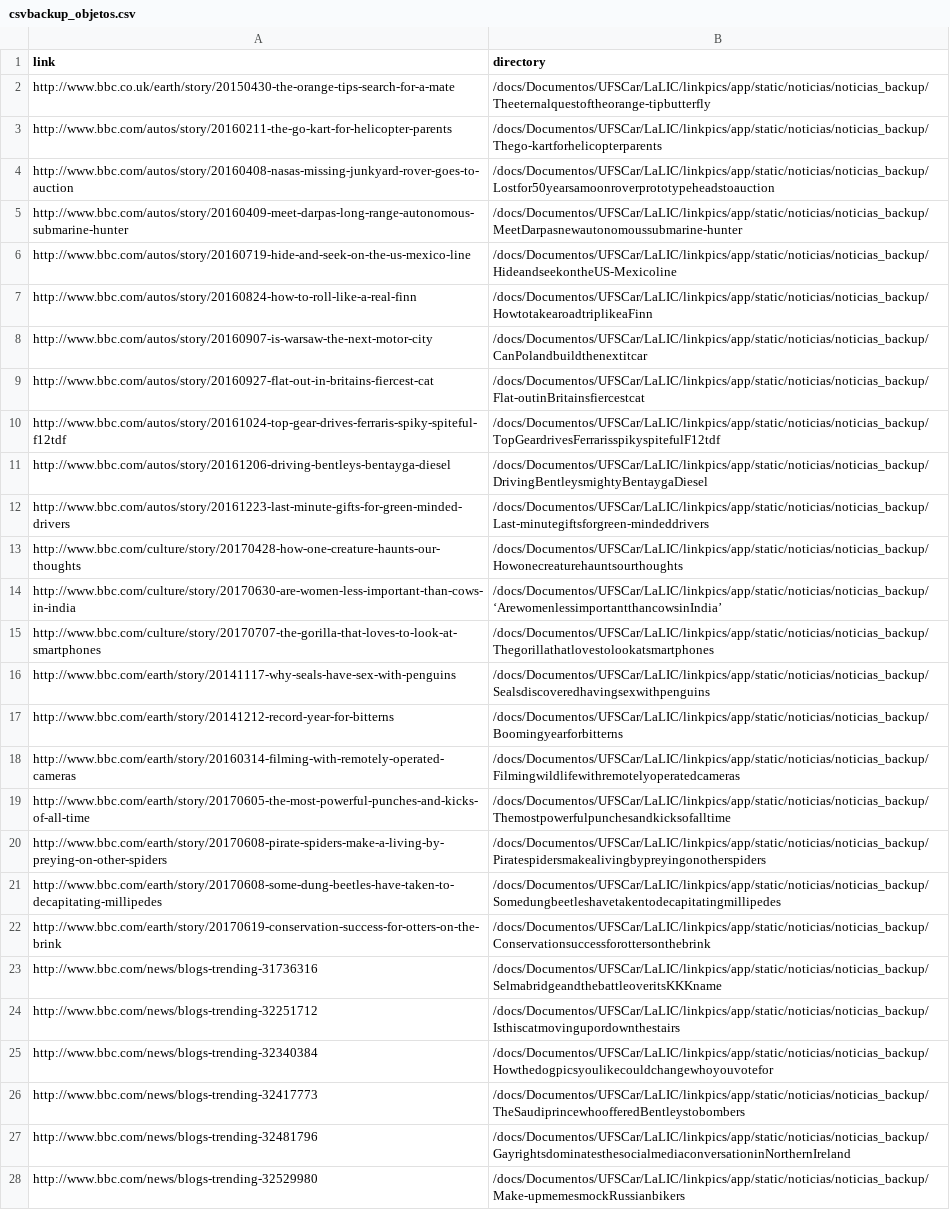
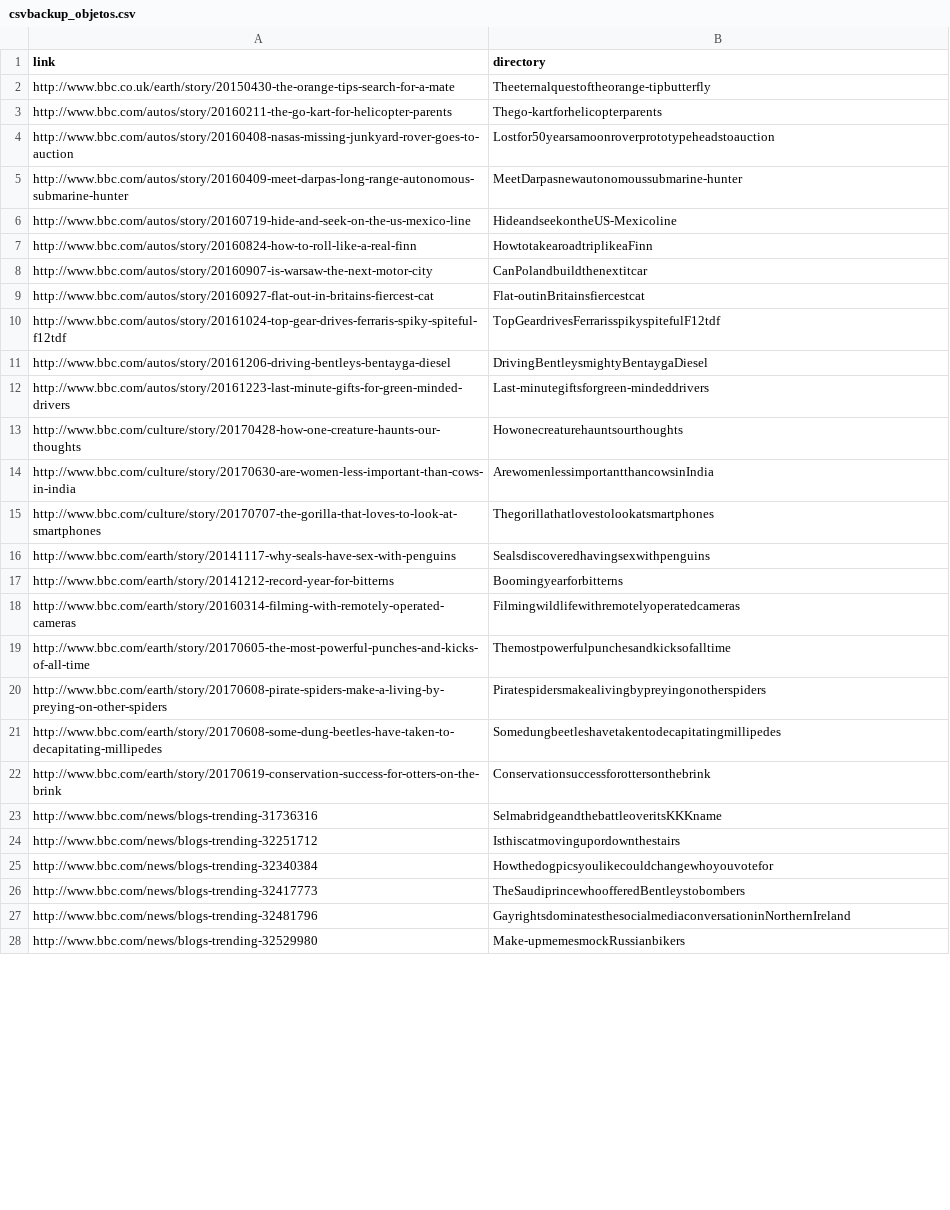
Before and after one commit to joaobarbirato/linkpics, a CSV file: installation_additional_scripts/csvbackup_objetos.csv, drawn as a sheet; only a part is shown; the diff covers the shown part only; the diff names each change by its address in the sheet, - before the commit and + after, or states it on an @@ line.

Commit message:
Adding backup method for alignment

```diff
--- a/installation_additional_scripts/csvbackup_objetos.csv
+++ b/installation_additional_scripts/csvbackup_objetos.csv
-B2 (directory): /docs/Documentos/UFSCar/LaLIC/linkpics/app/static/noticias/noticias_backup/Theeternalquestoftheorange-tipbutterfly
+B2 (directory): Theeternalquestoftheorange-tipbutterfly
-B3 (directory): /docs/Documentos/UFSCar/LaLIC/linkpics/app/static/noticias/noticias_backup/Thego-kartforhelicopterparents
+B3 (directory): Thego-kartforhelicopterparents
-B4 (directory): /docs/Documentos/UFSCar/LaLIC/linkpics/app/static/noticias/noticias_backup/Lostfor50yearsamoonroverprototypeheadstoauction
+B4 (directory): Lostfor50yearsamoonroverprototypeheadstoauction
-B5 (directory): /docs/Documentos/UFSCar/LaLIC/linkpics/app/static/noticias/noticias_backup/MeetDarpasnewautonomoussubmarine-hunter
+B5 (directory): MeetDarpasnewautonomoussubmarine-hunter
-B6 (directory): /docs/Documentos/UFSCar/LaLIC/linkpics/app/static/noticias/noticias_backup/HideandseekontheUS-Mexicoline
+B6 (directory): HideandseekontheUS-Mexicoline
-B7 (directory): /docs/Documentos/UFSCar/LaLIC/linkpics/app/static/noticias/noticias_backup/HowtotakearoadtriplikeaFinn
+B7 (directory): HowtotakearoadtriplikeaFinn
-B8 (directory): /docs/Documentos/UFSCar/LaLIC/linkpics/app/static/noticias/noticias_backup/CanPolandbuildthenextitcar
+B8 (directory): CanPolandbuildthenextitcar
-B9 (directory): /docs/Documentos/UFSCar/LaLIC/linkpics/app/static/noticias/noticias_backup/Flat-outinBritainsfiercestcat
+B9 (directory): Flat-outinBritainsfiercestcat
-B10 (directory): /docs/Documentos/UFSCar/LaLIC/linkpics/app/static/noticias/noticias_backup/TopGeardrivesFerrarisspikyspitefulF12tdf
+B10 (directory): TopGeardrivesFerrarisspikyspitefulF12tdf
-B11 (directory): /docs/Documentos/UFSCar/LaLIC/linkpics/app/static/noticias/noticias_backup/DrivingBentleysmightyBentaygaDiesel
+B11 (directory): DrivingBentleysmightyBentaygaDiesel
-B12 (directory): /docs/Documentos/UFSCar/LaLIC/linkpics/app/static/noticias/noticias_backup/Last-minutegiftsforgreen-mindeddrivers
+B12 (directory): Last-minutegiftsforgreen-mindeddrivers
-B13 (directory): /docs/Documentos/UFSCar/LaLIC/linkpics/app/static/noticias/noticias_backup/Howonecreaturehauntsourthoughts
+B13 (directory): Howonecreaturehauntsourthoughts
-B14 (directory): /docs/Documentos/UFSCar/LaLIC/linkpics/app/static/noticias/noticias_backup/‘ArewomenlessimportantthancowsinIndia’
+B14 (directory): ArewomenlessimportantthancowsinIndia
-B15 (directory): /docs/Documentos/UFSCar/LaLIC/linkpics/app/static/noticias/noticias_backup/Thegorillathatlovestolookatsmartphones
+B15 (directory): Thegorillathatlovestolookatsmartphones
-B16 (directory): /docs/Documentos/UFSCar/LaLIC/linkpics/app/static/noticias/noticias_backup/Sealsdiscoveredhavingsexwithpenguins
+B16 (directory): Sealsdiscoveredhavingsexwithpenguins
-B17 (directory): /docs/Documentos/UFSCar/LaLIC/linkpics/app/static/noticias/noticias_backup/Boomingyearforbitterns
+B17 (directory): Boomingyearforbitterns
-B18 (directory): /docs/Documentos/UFSCar/LaLIC/linkpics/app/static/noticias/noticias_backup/Filmingwildlifewithremotelyoperatedcameras
+B18 (directory): Filmingwildlifewithremotelyoperatedcameras
-B19 (directory): /docs/Documentos/UFSCar/LaLIC/linkpics/app/static/noticias/noticias_backup/Themostpowerfulpunchesandkicksofalltime
+B19 (directory): Themostpowerfulpunchesandkicksofalltime
-B20 (directory): /docs/Documentos/UFSCar/LaLIC/linkpics/app/static/noticias/noticias_backup/Piratespidersmakealivingbypreyingonotherspiders
+B20 (directory): Piratespidersmakealivingbypreyingonotherspiders
-B21 (directory): /docs/Documentos/UFSCar/LaLIC/linkpics/app/static/noticias/noticias_backup/Somedungbeetleshavetakentodecapitatingmillipedes
+B21 (directory): Somedungbeetleshavetakentodecapitatingmillipedes
-B22 (directory): /docs/Documentos/UFSCar/LaLIC/linkpics/app/static/noticias/noticias_backup/Conservationsuccessforottersonthebrink
+B22 (directory): Conservationsuccessforottersonthebrink
-B23 (directory): /docs/Documentos/UFSCar/LaLIC/linkpics/app/static/noticias/noticias_backup/SelmabridgeandthebattleoveritsKKKname
+B23 (directory): SelmabridgeandthebattleoveritsKKKname
-B24 (directory): /docs/Documentos/UFSCar/LaLIC/linkpics/app/static/noticias/noticias_backup/Isthiscatmovingupordownthestairs
+B24 (directory): Isthiscatmovingupordownthestairs
-B25 (directory): /docs/Documentos/UFSCar/LaLIC/linkpics/app/static/noticias/noticias_backup/Howthedogpicsyoulikecouldchangewhoyouvotefor
+B25 (directory): Howthedogpicsyoulikecouldchangewhoyouvotefor
-B26 (directory): /docs/Documentos/UFSCar/LaLIC/linkpics/app/static/noticias/noticias_backup/TheSaudiprincewhoofferedBentleystobombers
+B26 (directory): TheSaudiprincewhoofferedBentleystobombers
-B27 (directory): /docs/Documentos/UFSCar/LaLIC/linkpics/app/static/noticias/noticias_backup/GayrightsdominatesthesocialmediaconversationinNorthernIreland
+B27 (directory): GayrightsdominatesthesocialmediaconversationinNorthernIreland
-B28 (directory): /docs/Documentos/UFSCar/LaLIC/linkpics/app/static/noticias/noticias_backup/Make-upmemesmockRussianbikers
+B28 (directory): Make-upmemesmockRussianbikers
```
Also changed, not shown: 11 added rows and 48 edited cells elsewhere in this file, 1 other file.
